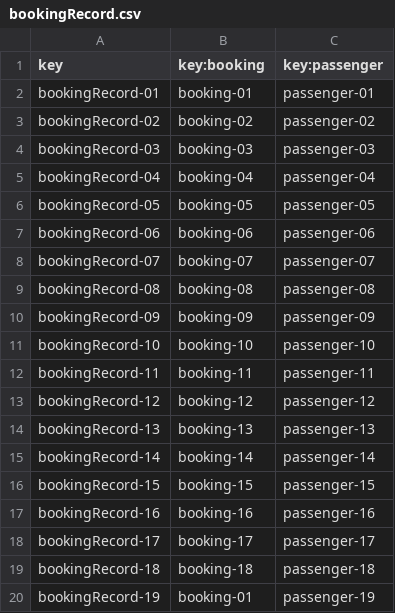
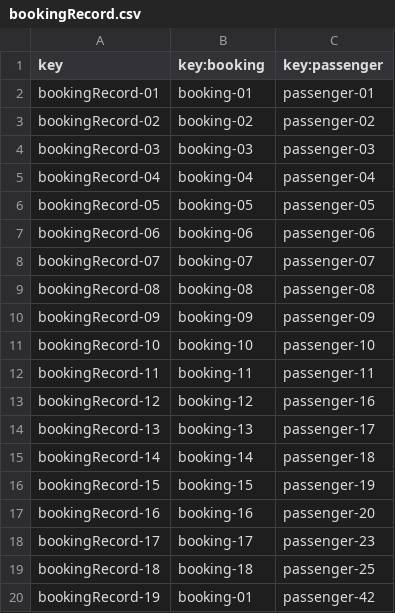
Before and after one commit to HectorGuePra/C3-047-Acme-Ans-C3, a CSV file: src/main/resources/WEB-INF/data/sample/bookingRecord.csv, drawn as a sheet.

```diff
--- a/src/main/resources/WEB-INF/data/sample/bookingRecord.csv
+++ b/src/main/resources/WEB-INF/data/sample/bookingRecord.csv
@@ -12,9 +12,9 @@ bookingRecord-10,booking-10,passenger-10
 bookingRecord-11,booking-11,passenger-11
-bookingRecord-12,booking-12,passenger-12
-bookingRecord-13,booking-13,passenger-13
-bookingRecord-14,booking-14,passenger-14
-bookingRecord-15,booking-15,passenger-15
-bookingRecord-16,booking-16,passenger-16
-bookingRecord-17,booking-17,passenger-17
-bookingRecord-18,booking-18,passenger-18
-bookingRecord-19,booking-01,passenger-19
+bookingRecord-12,booking-12,passenger-16
+bookingRecord-13,booking-13,passenger-17
+bookingRecord-14,booking-14,passenger-18
+bookingRecord-15,booking-15,passenger-19
+bookingRecord-16,booking-16,passenger-20
+bookingRecord-17,booking-17,passenger-23
+bookingRecord-18,booking-18,passenger-25
+bookingRecord-19,booking-01,passenger-42
```
Also changed, not shown: src/main/resources/WEB-INF/data/sample/booking.csv, src/main/resources/WEB-INF/data/sample/passenger.csv.
